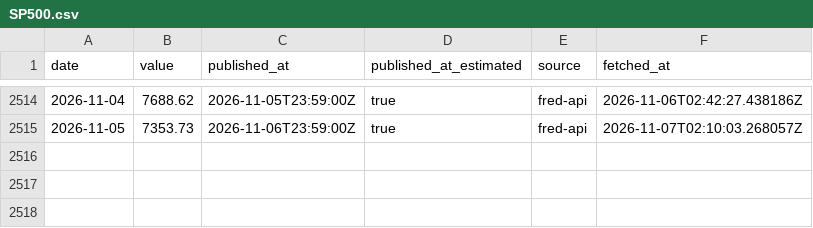
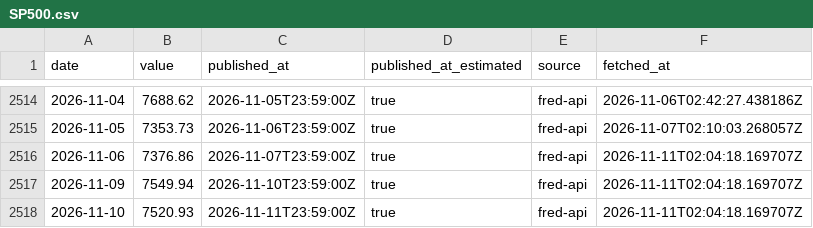
Before and after one commit to 7suheel/Proofcast, a CSV file: data/macro/SP500.csv, drawn as a sheet; only a part is shown, gaps mark what is left out.

```diff
--- a/data/macro/SP500.csv
+++ b/data/macro/SP500.csv
@@ -2515 +2515,4 @@ date,value,published_at,published_at_estimated,source,fetched_at
 2026-11-05,7353.73,2026-11-06T23:59:00Z,true,fred-api,2026-11-07T02:10:03.268057Z
+2026-11-06,7376.86,2026-11-07T23:59:00Z,true,fred-api,2026-11-11T02:04:18.169707Z
+2026-11-09,7549.94,2026-11-10T23:59:00Z,true,fred-api,2026-11-11T02:04:18.169707Z
+2026-11-10,7520.93,2026-11-11T23:59:00Z,true,fred-api,2026-11-11T02:04:18.169707Z
```
Also changed, not shown: data/prices/AAPL.csv, data/prices/AMZN.csv, 14 other files.
